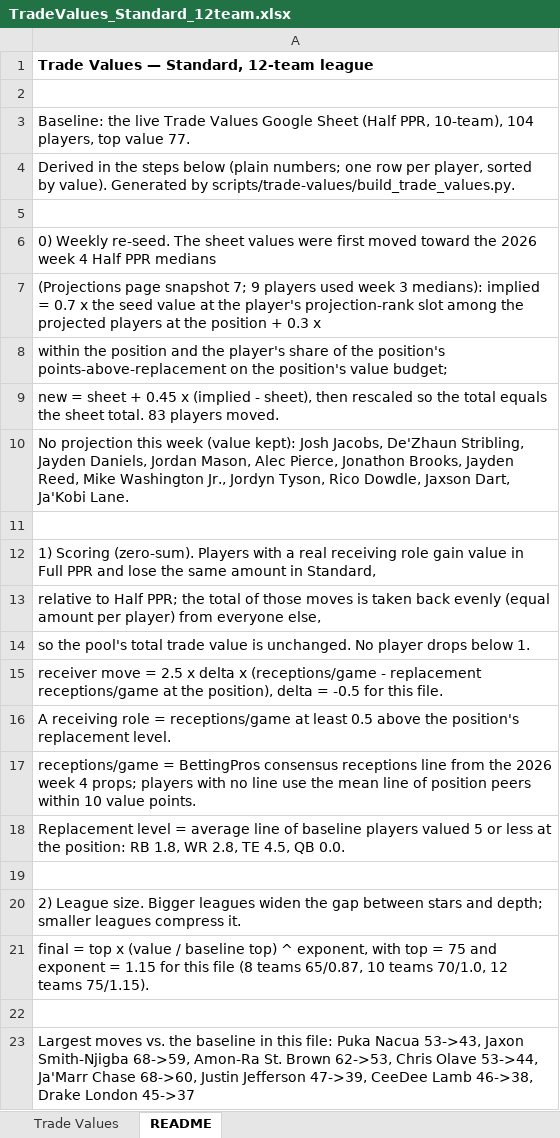
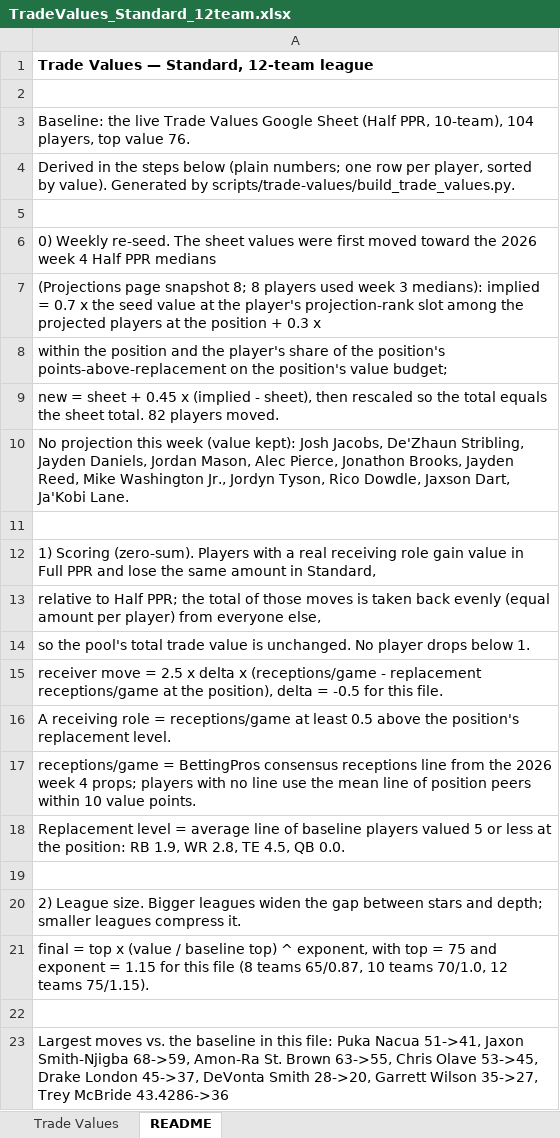
Before and after one commit to seoularpro/OddsVis, an Excel workbook: TradeValueSheets/TradeValues_Standard_12team.xlsx, sheet README, drawn as a sheet; values as stored, in another font and other column widths than the file's, no borders; the diff names each change by its address in the sheet, - before the commit and + after, or states it on an @@ line.

```diff
--- a/TradeValueSheets/TradeValues_Standard_12team.xlsx (sheet README)
+++ b/TradeValueSheets/TradeValues_Standard_12team.xlsx (sheet README)
-A3: …top value 77.
+A3: …top value 76.
-A7: …page snapshot 7; 9 players used…
+A7: …page snapshot 8; 8 players used…
-A9: …sheet total. 83 players moved.
+A9: …sheet total. 82 players moved.
-A18: …position: RB 1.8, WR 2.8,…
+A18: …position: RB 1.9, WR 2.8,…
-A23: …Puka Nacua 53->43, Jaxon Smith-Njigba 68->59, Amon-Ra St. Brown 62->53, Chris Olave 53->44, Ja'Marr Chase 68->60, Justin Jefferson 47->39, CeeDee Lamb 46->38, Drake London 45->37
+A23: …Puka Nacua 51->41, Jaxon Smith-Njigba 68->59, Amon-Ra St. Brown 63->55, Chris Olave 53->45, Drake London 45->37, DeVonta Smith 28->20, Garrett Wilson 35->27, Trey McBride 43.4286->36
```
Also changed, not shown: sheet Trade Values, TradeValueSheets/TradeValues_FullPPR_10team.xlsx, TradeValueSheets/TradeValues_FullPPR_12team.xlsx, 18 other files.
